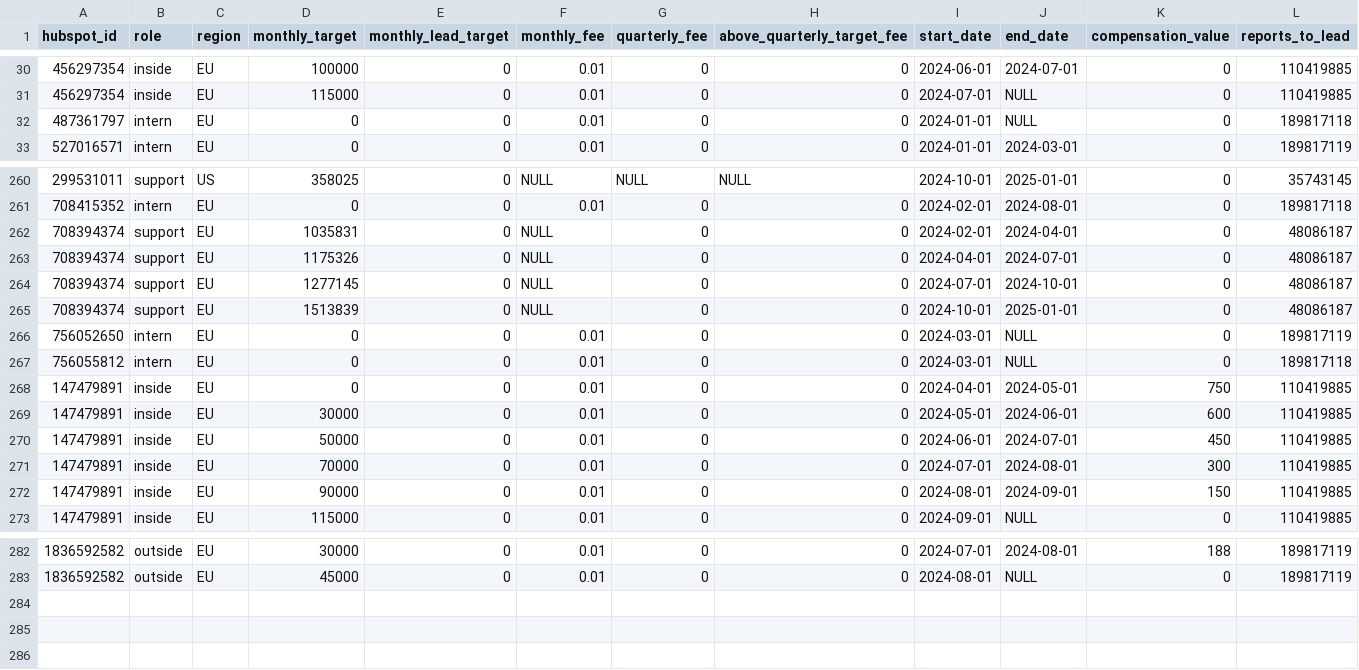
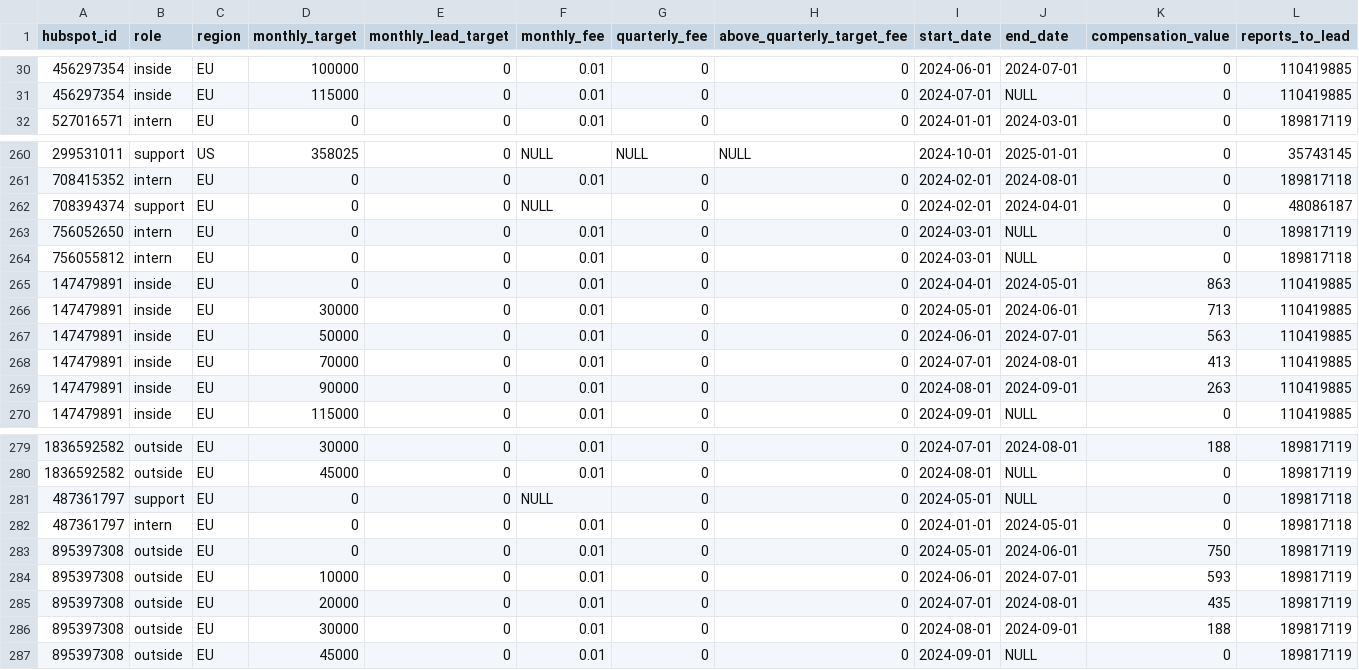
Before and after one commit to 3DHubs/dbt-core-network, a CSV file: seeds/seed_sales_targets.csv, drawn as a sheet; only a part is shown, gaps mark what is left out; the diff covers the shown part only.

Commit message:
Ziyar apr comm update (#801)
* april-commission-update

* BDR comm increase to 3% and handover fee is reduced to 200 USD

* checking date before updating the commissions

* Minor update on Jakob's comm

* late april comm updates

---------

Co-authored-by: Ziyar Uzel <ziyar.uzel@protolabs.com>

```diff
--- a/seeds/seed_sales_targets.csv
+++ b/seeds/seed_sales_targets.csv
@@ -31,3 +31,2 @@ hubspot_id,role,region,monthly_target,monthly_lead_target,monthly_fee,quarterly_
 456297354,inside,EU,115000,0,0.01,0,0,2024-07-01,NULL,0,110419885
-487361797,intern,EU,0,0,0.01,0,0,2024-01-01,NULL,0,189817118
 527016571,intern,EU,0,0,0.01,0,0,2024-01-01,2024-03-01,0,189817119
@@ -261,13 +261,10 @@ hubspot_id,role,region,monthly_target,monthly_lead_target,monthly_fee,quarterly_
 708415352,intern,EU,0,0,0.01,0,0,2024-02-01,2024-08-01,0,189817118
-708394374,support,EU,1035831,0,NULL,0,0,2024-02-01,2024-04-01,0,48086187
-708394374,support,EU,1175326,0,NULL,0,0,2024-04-01,2024-07-01,0,48086187
-708394374,support,EU,1277145,0,NULL,0,0,2024-07-01,2024-10-01,0,48086187
-708394374,support,EU,1513839,0,NULL,0,0,2024-10-01,2025-01-01,0,48086187
+708394374,support,EU,0,0,NULL,0,0,2024-02-01,2024-04-01,0,48086187
 756052650,intern,EU,0,0,0.01,0,0,2024-03-01,NULL,0,189817119
 756055812,intern,EU,0,0,0.01,0,0,2024-03-01,NULL,0,189817118
-147479891,inside,EU,0,0,0.01,0,0,2024-04-01,2024-05-01,750,110419885
-147479891,inside,EU,30000,0,0.01,0,0,2024-05-01,2024-06-01,600,110419885
-147479891,inside,EU,50000,0,0.01,0,0,2024-06-01,2024-07-01,450,110419885
-147479891,inside,EU,70000,0,0.01,0,0,2024-07-01,2024-08-01,300,110419885
-147479891,inside,EU,90000,0,0.01,0,0,2024-08-01,2024-09-01,150,110419885
+147479891,inside,EU,0,0,0.01,0,0,2024-04-01,2024-05-01,863,110419885
+147479891,inside,EU,30000,0,0.01,0,0,2024-05-01,2024-06-01,713,110419885
+147479891,inside,EU,50000,0,0.01,0,0,2024-06-01,2024-07-01,563,110419885
+147479891,inside,EU,70000,0,0.01,0,0,2024-07-01,2024-08-01,413,110419885
+147479891,inside,EU,90000,0,0.01,0,0,2024-08-01,2024-09-01,263,110419885
 147479891,inside,EU,115000,0,0.01,0,0,2024-09-01,NULL,0,110419885
@@ -283 +280,8 @@ hubspot_id,role,region,monthly_target,monthly_lead_target,monthly_fee,quarterly_
 1836592582,outside,EU,45000,0,0.01,0,0,2024-08-01,NULL,0,189817119
+487361797,support,EU,0,0,NULL,0,0,2024-05-01,NULL,0,189817118
+487361797,intern,EU,0,0,0.01,0,0,2024-01-01,2024-05-01,0,189817118
+895397308,outside,EU,0,0,0.01,0,0,2024-05-01,2024-06-01,750,189817119
+895397308,outside,EU,10000,0,0.01,0,0,2024-06-01,2024-07-01,593,189817119
+895397308,outside,EU,20000,0,0.01,0,0,2024-07-01,2024-08-01,435,189817119
+895397308,outside,EU,30000,0,0.01,0,0,2024-08-01,2024-09-01,188,189817119
+895397308,outside,EU,45000,0,0.01,0,0,2024-09-01,NULL,0,189817119
```
Also changed, not shown: 2 added rows, 1 removed row and 9 edited cells elsewhere in this file.
